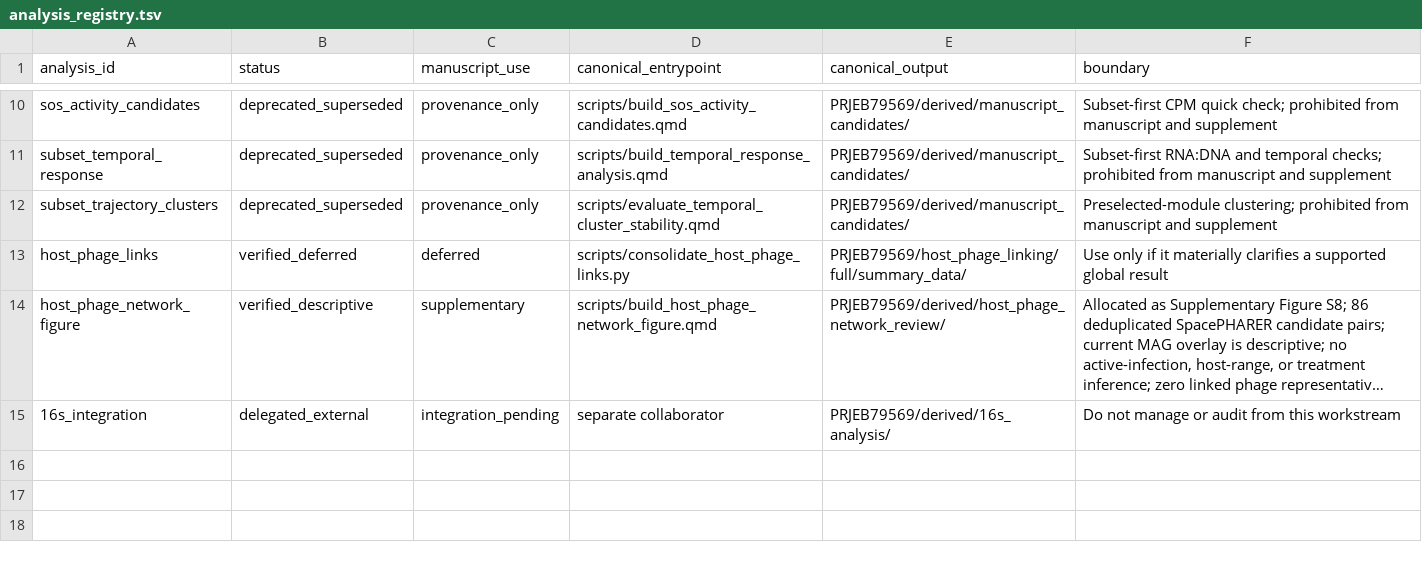
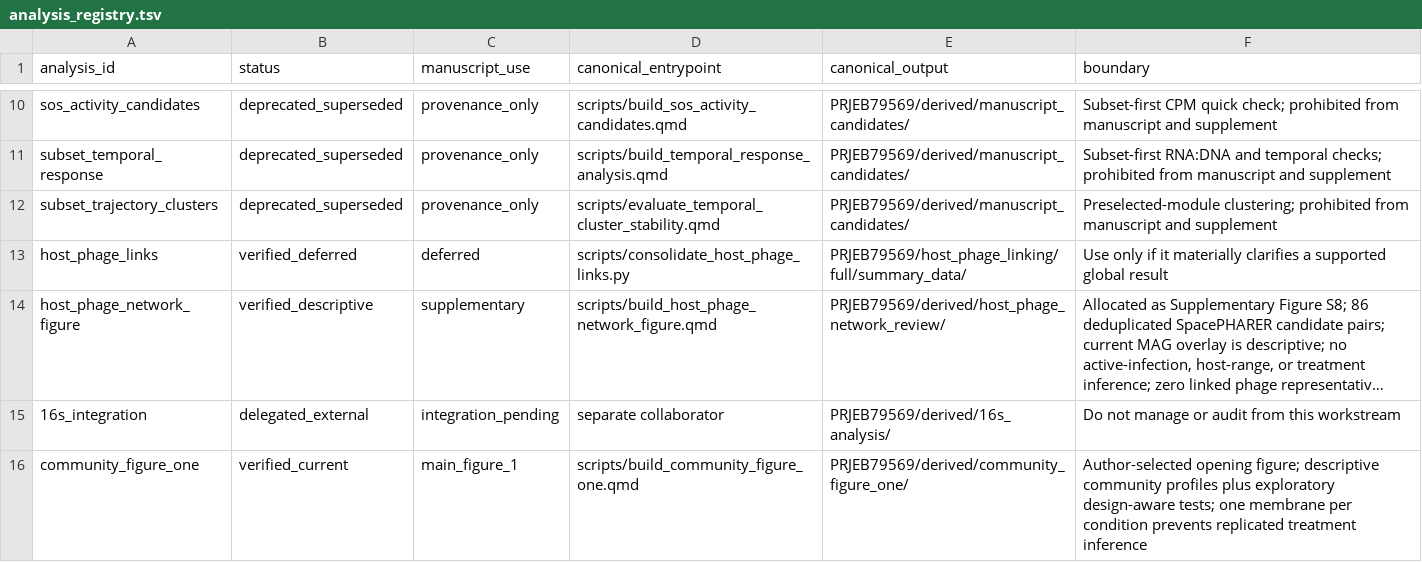
Before and after one commit to shaman-narayanasamy/phage_uv_ecology_analysis, a TSV file: manuscript/analysis_registry.tsv, drawn as a sheet; only a part is shown, gaps mark what is left out; long unchanged cells end in …; the diff names each change by its address in the sheet, - before the commit and + after, or states it on an @@ line.

```diff
--- a/manuscript/analysis_registry.tsv
+++ b/manuscript/analysis_registry.tsv
+row 16: community_figure_one | verified_current | main_figure_1 | scripts/build_community_figure_one.qmd | PRJEB79569/derived/community_figure_one/ | Author-selected opening figure; descriptive community profiles plus exploratory design-aware tests; one membrane per condition prevents replicated treatment inference
```
Also changed, not shown: manifests/code_manifest.tsv, manifests/data_manifest.tsv, 12 other files.
